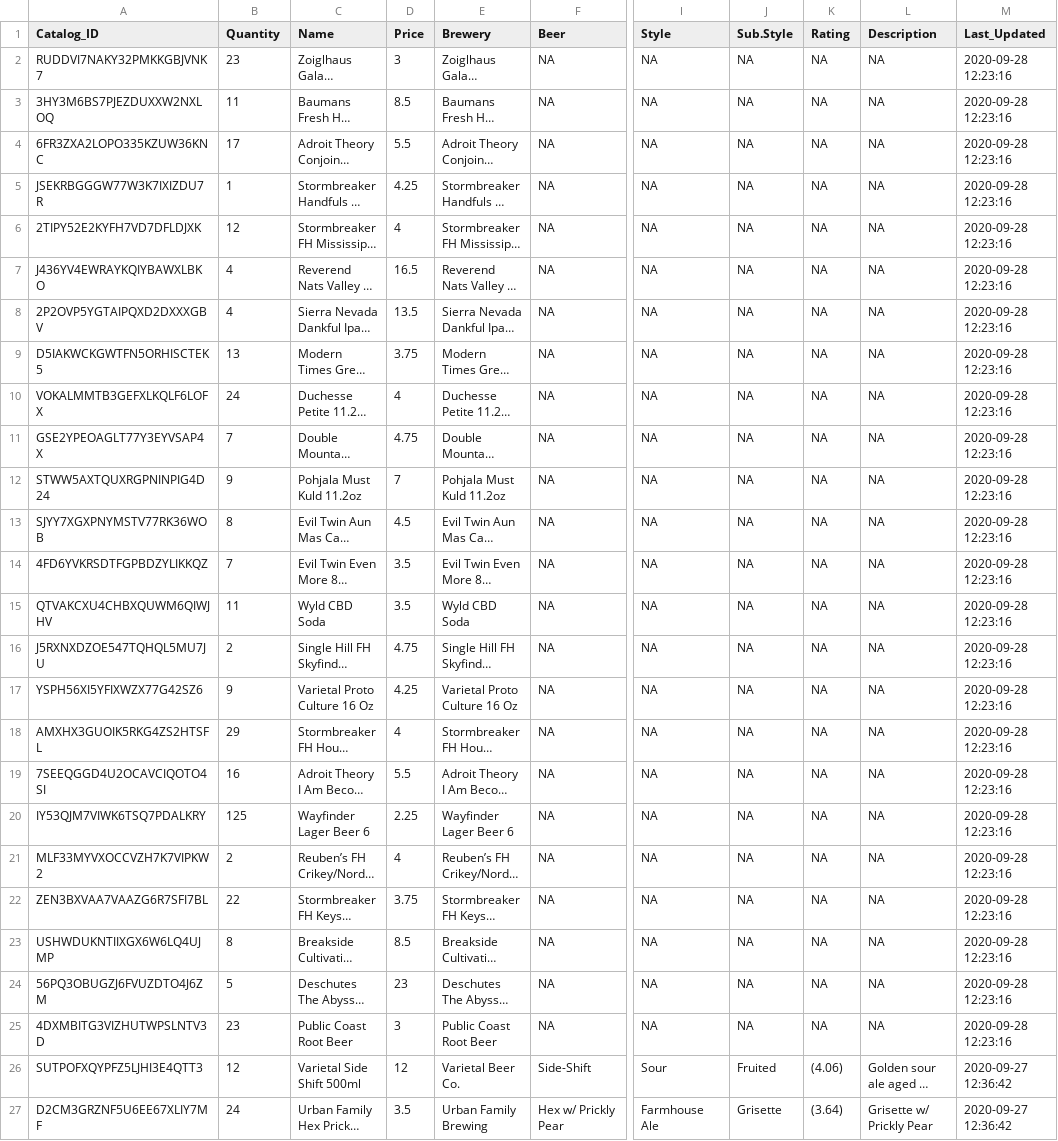
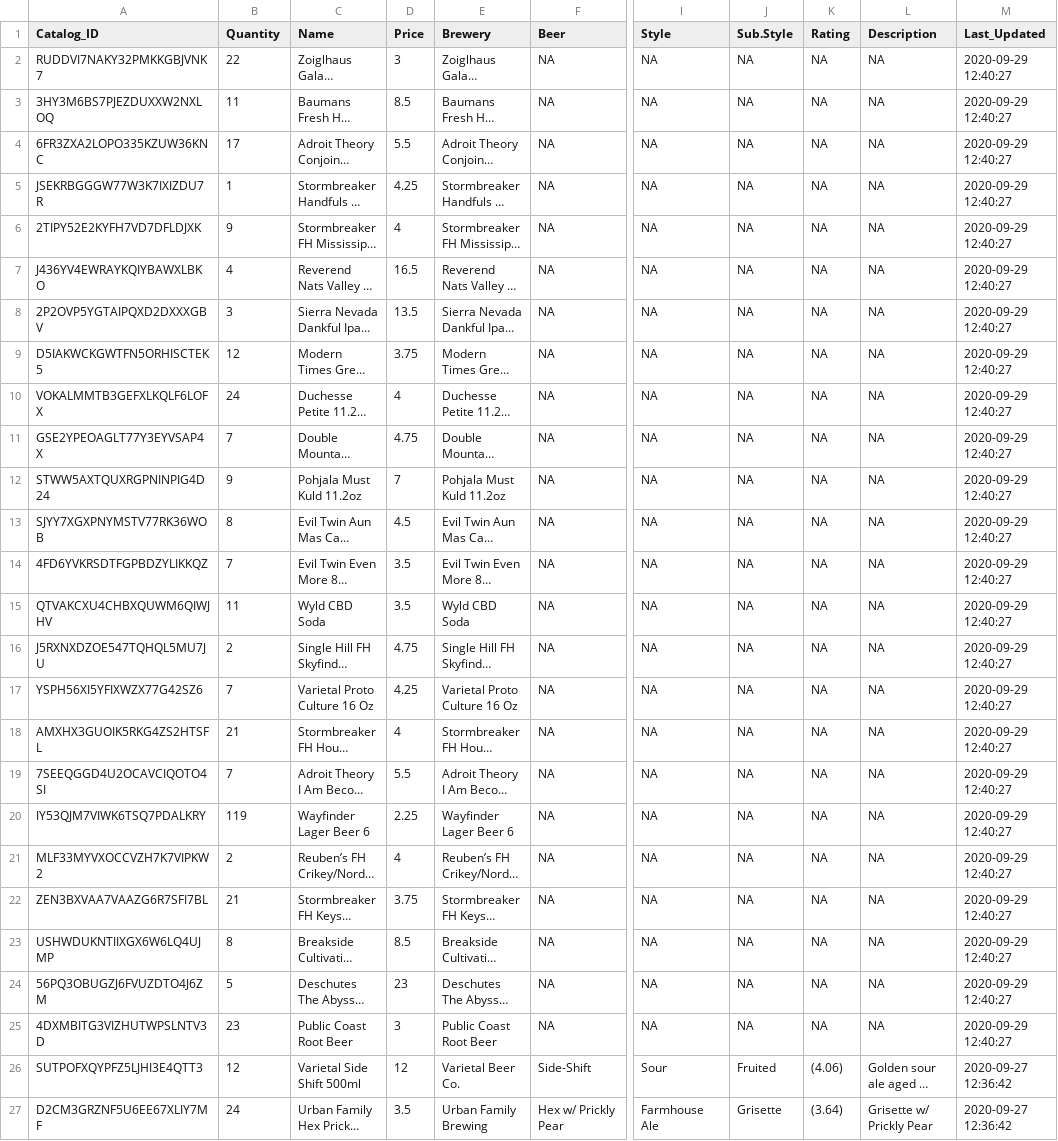
Before and after one commit to atrac2k/BM_Inventory, a CSV file: inventory.csv, drawn as a sheet; only a part is shown, gaps mark what is left out; long unchanged cells end in …; the diff names each change by its address in the sheet, - before the commit and + after, or states it on an @@ line.

Commit message:
Update at: 2020-09-29 12:40:28

```diff
--- a/inventory.csv
+++ b/inventory.csv
-B2 (Quantity): 23
+B2 (Quantity): 22
-M2:M25 (Last_Updated): 2020-09-28 12:23:16
+M2:M25 (Last_Updated): 2020-09-29 12:40:27
-B6 (Quantity): 12
+B6 (Quantity): 9
-B8 (Quantity): 4
+B8 (Quantity): 3
-B9 (Quantity): 13
+B9 (Quantity): 12
-B17 (Quantity): 9
+B17 (Quantity): 7
-B18 (Quantity): 29
+B18 (Quantity): 21
-B19 (Quantity): 16
+B19 (Quantity): 7
-B20 (Quantity): 125
+B20 (Quantity): 119
-B22 (Quantity): 22
+B22 (Quantity): 21
```
